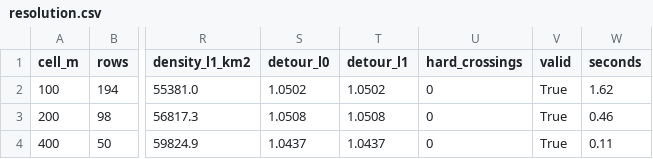
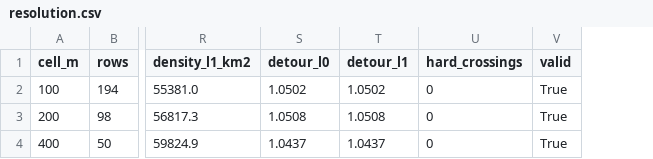
Before and after one commit to yir97166/lowalt-route-risk, a CSV file: results/resolution.csv, drawn as a sheet; only a part is shown, gaps mark what is left out; the diff names each change by its address in the sheet, - before the commit and + after, or states it on an @@ line.

```diff
--- a/results/resolution.csv
+++ b/results/resolution.csv
-column W (seconds), rows 2-4: 1.62 | 0.46 | 0.11
```
Also changed, not shown: 16 other files.
